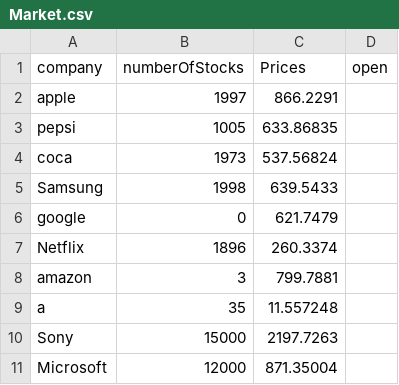
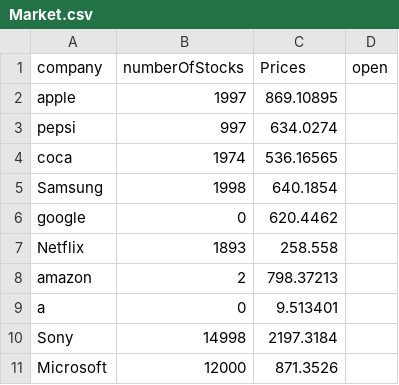
Before and after one commit to El-Mohtaram/EliteExchange, a CSV file: src/main/java/data/Market.csv, drawn as a sheet.

Commit message:
Stocks Market is Done

```diff
--- a/src/main/java/data/Market.csv
+++ b/src/main/java/data/Market.csv
@@ -1,11 +1,11 @@
 company,numberOfStocks,Prices,open
-apple,1997,866.2291
-pepsi,1005,633.86835
-coca,1973,537.56824
-Samsung,1998,639.5433
-google,0,621.7479
-Netflix,1896,260.3374
-amazon,3,799.7881
-a,35,11.557248
-Sony,15000,2197.7263
-Microsoft,12000,871.35004
+apple,1997,869.10895
+pepsi,997,634.0274
+coca,1974,536.16565
+Samsung,1998,640.1854
+google,0,620.4462
+Netflix,1893,258.558
+amazon,2,798.37213
+a,0,9.513401
+Sony,14998,2197.3184
+Microsoft,12000,871.3526
```
Also changed, not shown: src/main/java/data/TransactionHistory.csv, src/main/java/data/financialRequests.csv, 18 other files.
